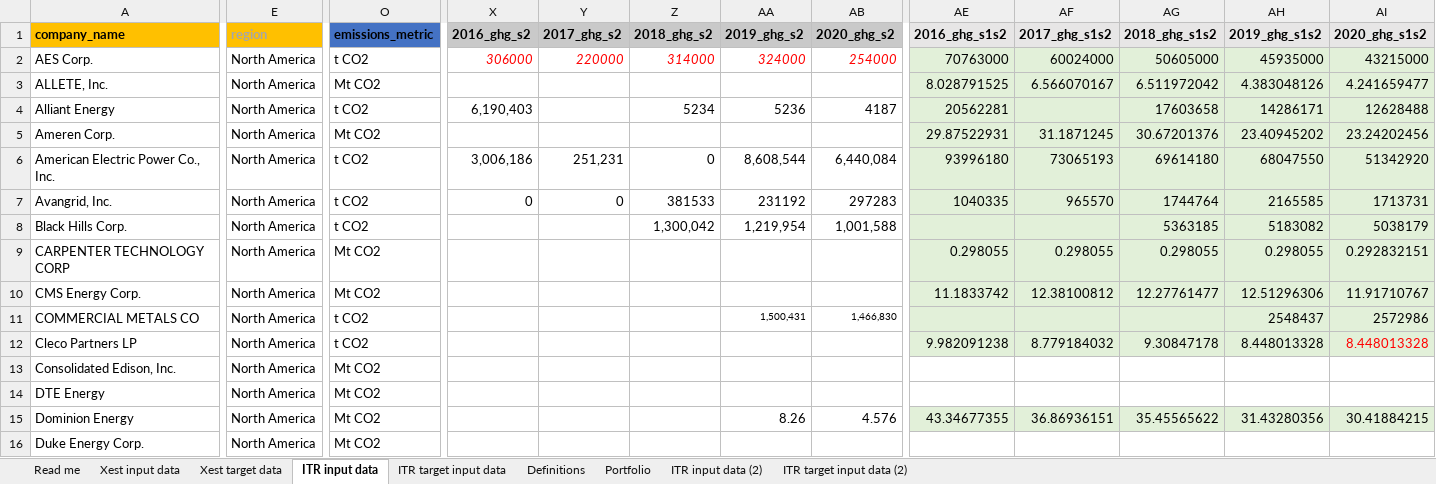
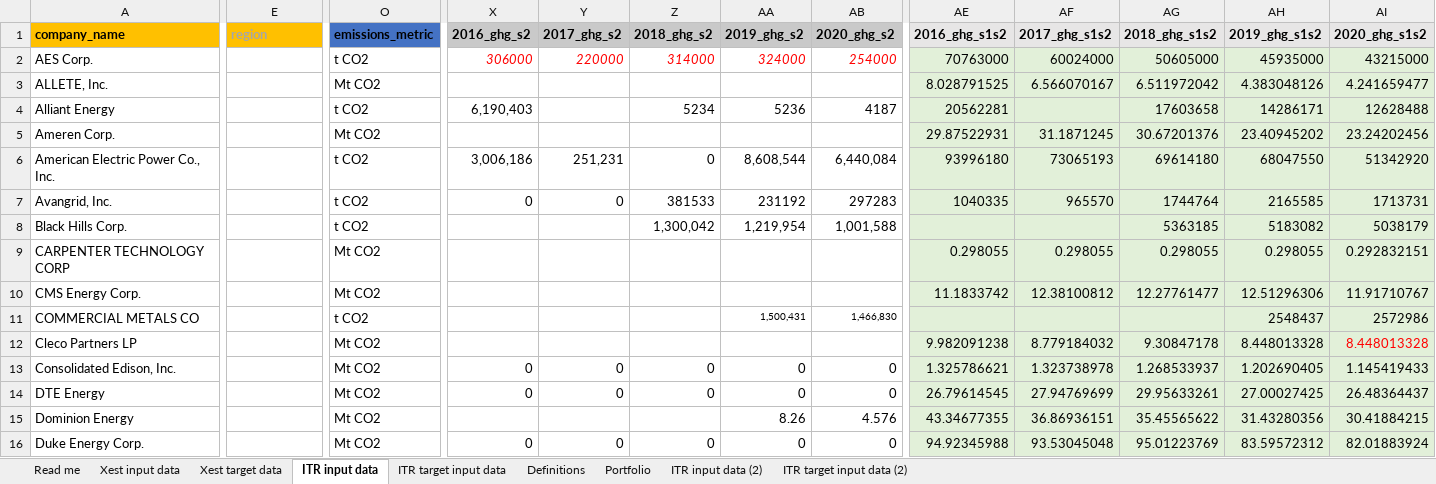
Before and after one commit to os-climate/ITR, an Excel workbook: examples/data/20220215 ITR Tool Sample Data.xlsx, sheet ITR input data, drawn as a sheet; only a part is shown, gaps mark what is left out; values as stored, in another font and other column widths than the file's, no borders; the diff covers the shown part only; the diff names each change by its address in the sheet, - before the commit and + after, or states it on an @@ line.

Commit message:
Update template sample data file for Notebook
Some additional data updates were needed to get the template notebook working again.  It is working again now.

```diff
--- a/examples/data/20220215 ITR Tool Sample Data.xlsx (sheet ITR input data)
+++ b/examples/data/20220215 ITR Tool Sample Data.xlsx (sheet ITR input data)
-E2:E16 (region): North America
+E2:E16 (region): (empty)
-O12 (emissions_metric): t CO2
+O12 (emissions_metric): Mt CO2
-X13:X14 (2016_ghg_s2): (empty)
+X13:X14 (2016_ghg_s2): 0
-Y13:Y14 (2017_ghg_s2): (empty)
+Y13:Y14 (2017_ghg_s2): 0
-Z13:Z14 (2018_ghg_s2): (empty)
+Z13:Z14 (2018_ghg_s2): 0
-AA13:AA14 (2019_ghg_s2): (empty)
+AA13:AA14 (2019_ghg_s2): 0
-AB13:AB14 (2020_ghg_s2): (empty)
+AB13:AB14 (2020_ghg_s2): 0
-AE13 (2016_ghg_s1s2): (empty)
+AE13 (2016_ghg_s1s2): 1.325786621
-AE13:AI14 fill: none
+AE13:AI14 fill: #E2F0D9
-AF13 (2017_ghg_s1s2): (empty)
+AF13 (2017_ghg_s1s2): 1.323738978
-AG13 (2018_ghg_s1s2): (empty)
+AG13 (2018_ghg_s1s2): 1.268533937
-AH13 (2019_ghg_s1s2): (empty)
+AH13 (2019_ghg_s1s2): 1.202690405
-AI13 (2020_ghg_s1s2): (empty)
+AI13 (2020_ghg_s1s2): 1.145419433
-AE14 (2016_ghg_s1s2): (empty)
+AE14 (2016_ghg_s1s2): 26.79614545
-AF14 (2017_ghg_s1s2): (empty)
+AF14 (2017_ghg_s1s2): 27.94769699
-AG14 (2018_ghg_s1s2): (empty)
+AG14 (2018_ghg_s1s2): 29.95633261
-AH14 (2019_ghg_s1s2): (empty)
+AH14 (2019_ghg_s1s2): 27.00027425
-AI14 (2020_ghg_s1s2): (empty)
+AI14 (2020_ghg_s1s2): 26.48364437
-X16 (2016_ghg_s2): (empty)
+X16 (2016_ghg_s2): 0
-Y16 (2017_ghg_s2): (empty)
+Y16 (2017_ghg_s2): 0
-Z16 (2018_ghg_s2): (empty)
+Z16 (2018_ghg_s2): 0
-AA16 (2019_ghg_s2): (empty)
+AA16 (2019_ghg_s2): 0
-AB16 (2020_ghg_s2): (empty)
+AB16 (2020_ghg_s2): 0
-AE16 (2016_ghg_s1s2): (empty)
+AE16 (2016_ghg_s1s2): 94.92345988
-AE16:AI16 fill: none
+AE16:AI16 fill: #E2F0D9
-AF16 (2017_ghg_s1s2): (empty)
+AF16 (2017_ghg_s1s2): 93.53045048
-AG16 (2018_ghg_s1s2): (empty)
+AG16 (2018_ghg_s1s2): 95.01223769
-AH16 (2019_ghg_s1s2): (empty)
+AH16 (2019_ghg_s1s2): 83.59572312
-AI16 (2020_ghg_s1s2): (empty)
+AI16 (2020_ghg_s1s2): 82.01883924
```
Also changed, not shown: 37 edited cells and cell formats elsewhere in this sheet, sheet Portfolio, formulas that keep their value, 1 other file.
